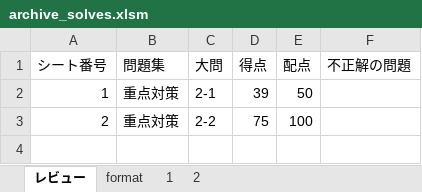
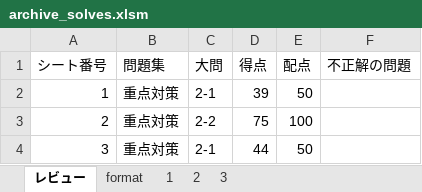
Before and after one commit to Shinichi0713/security_specialist, an Excel workbook: 2025/2-PKI/archive_solves.xlsm, sheet レビュー, drawn as a sheet; values as stored, in another font and other column widths than the file's, no borders; charts and pictures not drawn; the diff names each change by its address in the sheet, - before the commit and + after, or states it on an @@ line.

```diff
--- a/2025/2-PKI/archive_solves.xlsm (sheet レビュー)
+++ b/2025/2-PKI/archive_solves.xlsm (sheet レビュー)
+sheet tab: 3
+row 4: 3 | 重点対策 | 2-1 | 44 | 50
```
Also changed, not shown: charts or pictures, 4 other files.
